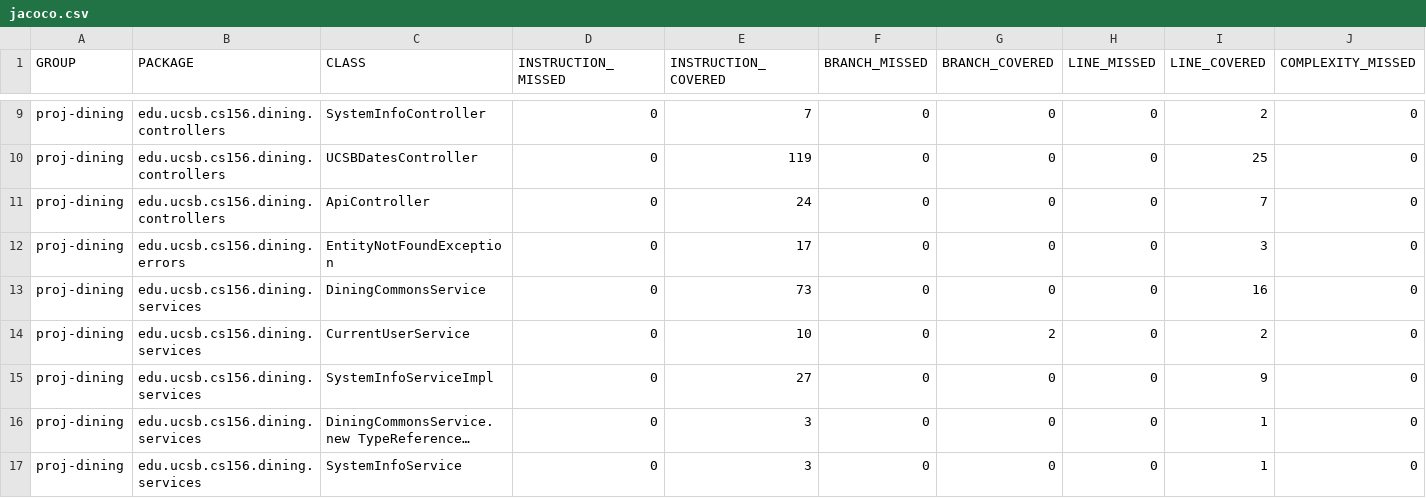
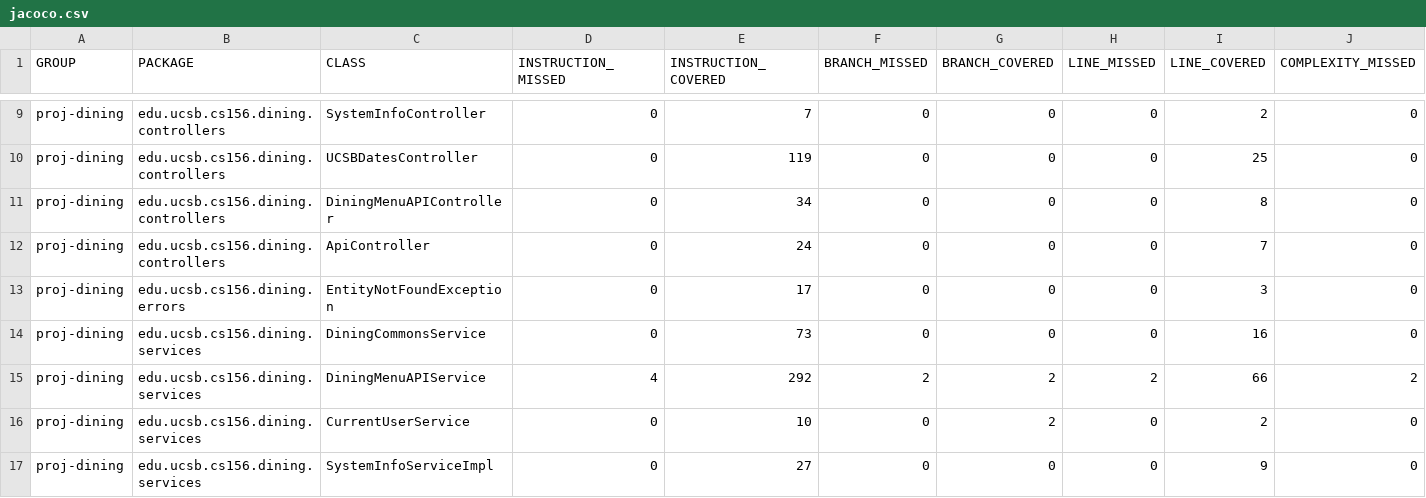
Before and after one commit to ucsb-cs156-f24/proj-dining-f24-13, a CSV file: jacoco/jacoco.csv, drawn as a sheet; only a part is shown, gaps mark what is left out; the shorter side is filled out with more unchanged rows; long unchanged cells end in …; rows hold the shown columns only; the diff names each change by its address in the sheet, - before the commit and + after, or states it on an @@ line.

Commit message:
Deploying to gh-pages from @ ucsb-cs156-f24/proj-dining-f24-13@c72f98f54f3023e355908f45cf1624a3730b184a 🚀

```diff
--- a/jacoco/jacoco.csv
+++ b/jacoco/jacoco.csv
+row 11: proj-dining | edu.ucsb.cs156.dining.controllers | DiningMenuAPIController | 0 | 34 | 0 | 0 | 0 | 8 | 0
+row 15: proj-dining | edu.ucsb.cs156.dining.services | DiningMenuAPIService | 4 | 292 | 2 | 2 | 2 | 66 | 2
```
Also changed, not shown: 11 other files.
